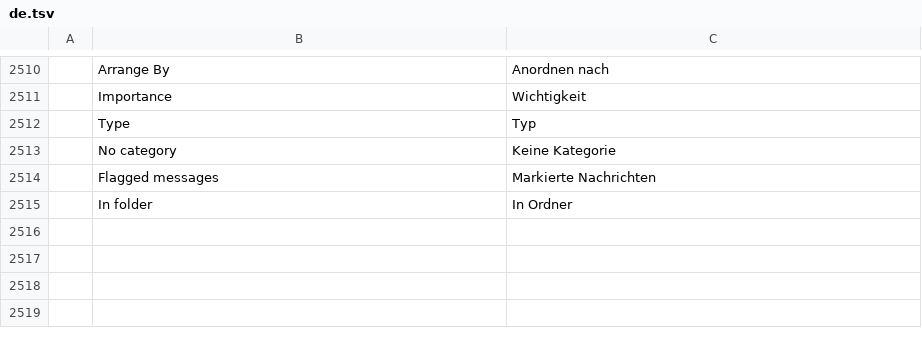
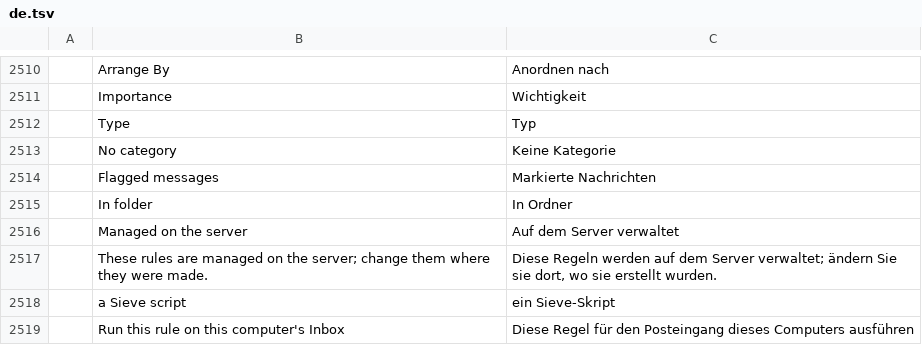
Before and after one commit to dgaudin/quatrelle, a TSV file: crates/ui-egui/src/i18n/de.tsv, drawn as a sheet; only a part is shown, gaps mark what is left out; the diff names each change by its address in the sheet, - before the commit and + after, or states it on an @@ line.

```diff
--- a/crates/ui-egui/src/i18n/de.tsv
+++ b/crates/ui-egui/src/i18n/de.tsv
+row 2516:  | Managed on the server | Auf dem Server verwaltet
+row 2517:  | These rules are managed on the server; change them where they were made. | Diese Regeln werden auf dem Server verwaltet; ändern Sie sie dort, wo sie erstellt wurden.
+row 2518:  | a Sieve script | ein Sieve-Skript
+row 2519:  | Run this rule on this computer's Inbox | Diese Regel für den Posteingang dieses Computers ausführen
```
Also changed, not shown: crates/ui-egui/src/i18n/ar.tsv, crates/ui-egui/src/i18n/fr.tsv, 19 other files.
